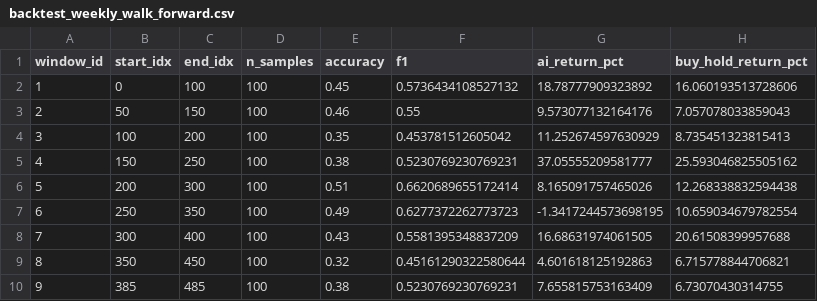
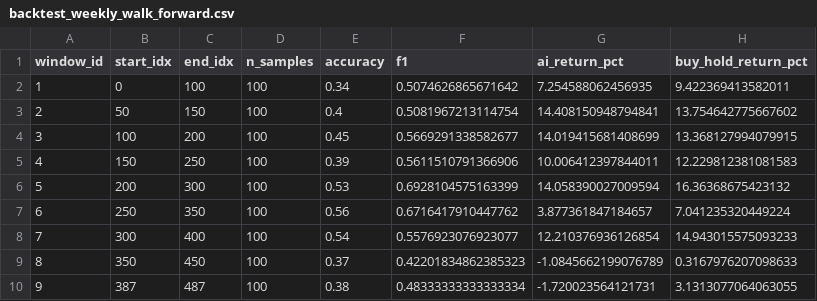
Before and after one commit to ryanlusoonhan/fyp, a CSV file: models/backtest_weekly_walk_forward.csv, drawn as a sheet.

```diff
--- a/models/backtest_weekly_walk_forward.csv
+++ b/models/backtest_weekly_walk_forward.csv
@@ -1,10 +1,10 @@
 window_id,start_idx,end_idx,n_samples,accuracy,f1,ai_return_pct,buy_hold_return_pct
-1,0,100,100,0.45,0.5736434108527132,18.78777909323892,16.060193513728606
-2,50,150,100,0.46,0.55,9.573077132164176,7.057078033859043
-3,100,200,100,0.35,0.453781512605042,11.252674597630929,8.735451323815413
-4,150,250,100,0.38,0.5230769230769231,37.05555209581777,25.593046825505162
-5,200,300,100,0.51,0.6620689655172414,8.165091757465026,12.268338832594438
-6,250,350,100,0.49,0.6277372262773723,-1.3417244573698195,10.659034679782554
-7,300,400,100,0.43,0.5581395348837209,16.68631974061505,20.61508399957688
-8,350,450,100,0.32,0.45161290322580644,4.601618125192863,6.715778844706821
-9,385,485,100,0.38,0.5230769230769231,7.655815753163409,6.73070430314755
+1,0,100,100,0.34,0.5074626865671642,7.254588062456935,9.422369413582011
+2,50,150,100,0.4,0.5081967213114754,14.408150948794841,13.754642775667602
+3,100,200,100,0.45,0.5669291338582677,14.019415681408699,13.368127994079915
+4,150,250,100,0.39,0.5611510791366906,10.006412397844011,12.229812381081583
+5,200,300,100,0.53,0.6928104575163399,14.058390027009594,16.36368675423132
+6,250,350,100,0.56,0.6716417910447762,3.877361847184657,7.041235320449224
+7,300,400,100,0.54,0.5576923076923077,12.210376936126854,14.943015575093233
+8,350,450,100,0.37,0.42201834862385323,-1.0845662199076789,0.3167976207098633
+9,387,487,100,0.38,0.48333333333333334,-1.720023564121731,3.1313077064063055
```
Also changed, not shown: 42 other files.
